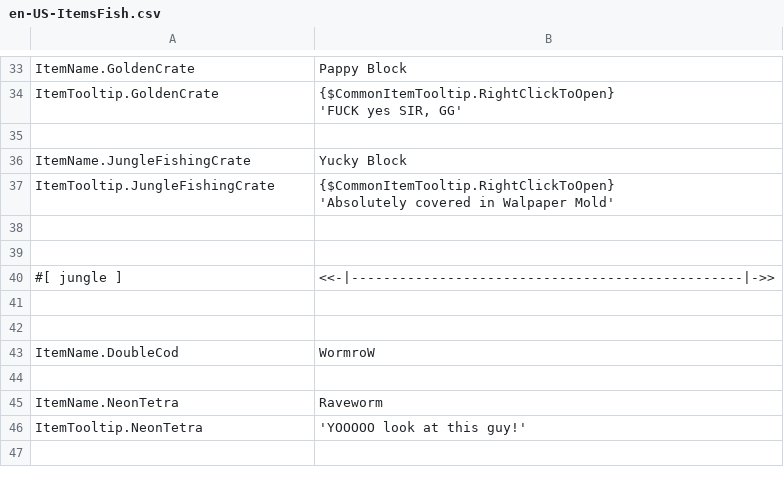
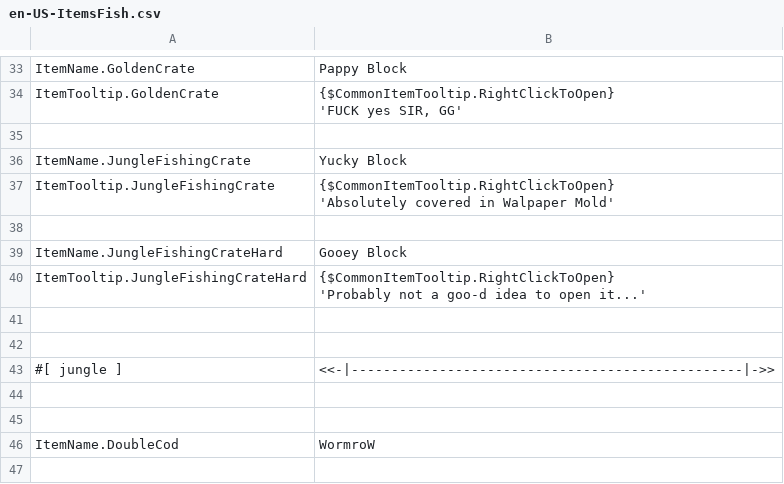
Before and after one commit to ThEnderYoshi/sf-terraria-adventure, a CSV file: Content/Localization/en-US-ItemsFish.csv, drawn as a sheet; only a part is shown, gaps mark what is left out; the shorter side is filled out with more unchanged rows.

Commit message:
➕ Did some of the "For Later" entries Added remaining rich mahogany recipes and added some more sprites + sounds

```diff
--- a/Content/Localization/en-US-ItemsFish.csv
+++ b/Content/Localization/en-US-ItemsFish.csv
@@ -55,2 +55,6 @@ ItemTooltip.JungleFishingCrate,"{$CommonItemTooltip.RightClickToOpen}
 
+ItemName.JungleFishingCrateHard,Gooey Block
+ItemTooltip.JungleFishingCrateHard,"{$CommonItemTooltip.RightClickToOpen}
+'Probably not a goo-d idea to open it...'"
+
 
```
Also changed, not shown: Content/Localization/en-US-Items.csv, Content/Localization/en-US-ItemsAccessories.csv, 40 other files.
